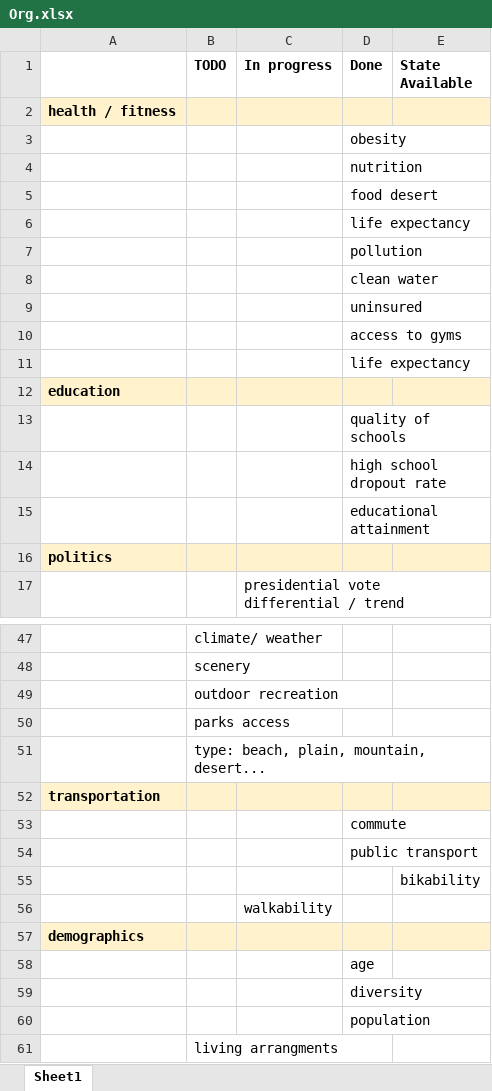
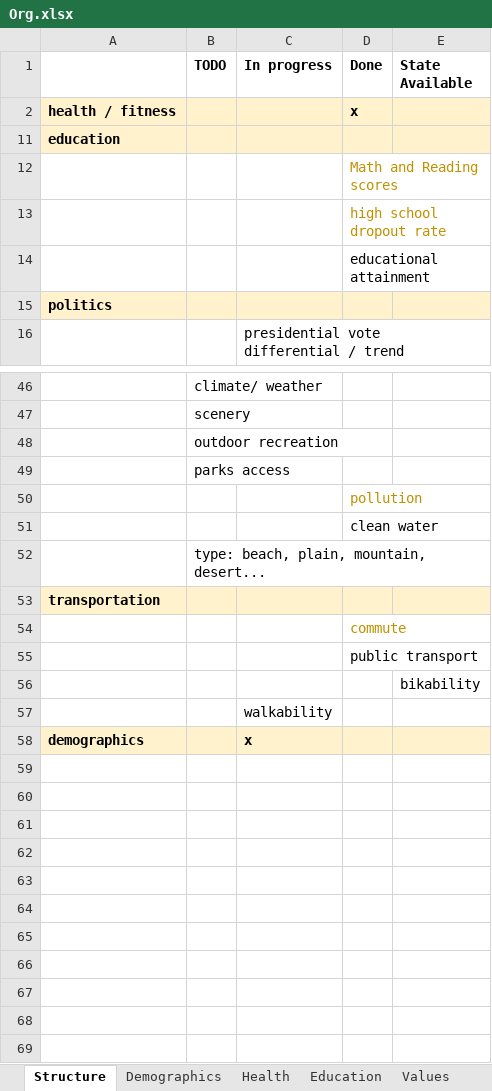
Before and after one commit to buonicannoli/AnotherTown, an Excel workbook: Data/Org.xlsx, sheet Structure, drawn as a sheet; only a part is shown, gaps mark what is left out; values as stored, in another font and other column widths than the file's, no borders; removed rows and columns are numbered as before the commit, all else as after; the diff covers the shown part only; the diff names each change by its address in the sheet, - before the commit and + after, or states it on an @@ line.

```diff
--- a/Data/Org.xlsx (sheet Structure)
+++ b/Data/Org.xlsx (sheet Structure)
-sheet tab: Sheet1
+sheet tab: Structure
+sheet tab: Demographics
+sheet tab: Health
+sheet tab: Education
+sheet tab: Values
-D2 (Done): (empty)
+D2 (Done): x
@@ row 3 hidden:  |  |  | obesity @@
@@ row 4 hidden:  |  |  | nutrition @@
@@ row 5 hidden:  |  |  | food desert @@
@@ row 6 hidden:  |  |  | life expectancy @@
@@ row 9 hidden:  |  |  | uninsured @@
@@ row 10 hidden:  |  |  | access to gyms @@
@@ row 11 hidden:  |  |  | life expectancy @@
-D12 (Done): quality of schools
+D12 (Done): Math and Reading scores
-D12:D13 text colour: black
+D12:D13 text colour: #BF9000
@@ row 7 moved to row 50: pollution @@
@@ row 8 moved to row 51: clean water @@
-D54 text colour: black
+D54 text colour: #BF9000
-C58 (In progress): (empty)
+C58 (In progress): x
@@ row 58 hidden:  |  |  | age @@
@@ row 59 hidden:  |  |  | diversity @@
@@ row 60 hidden:  |  |  | population @@
@@ row 61 hidden:  | living arrangments @@
```
Also changed, not shown: 2 hidden or unhidden rows, 2 edited cells and cell formats elsewhere in this sheet, other sheet tabs, 9 other files.
